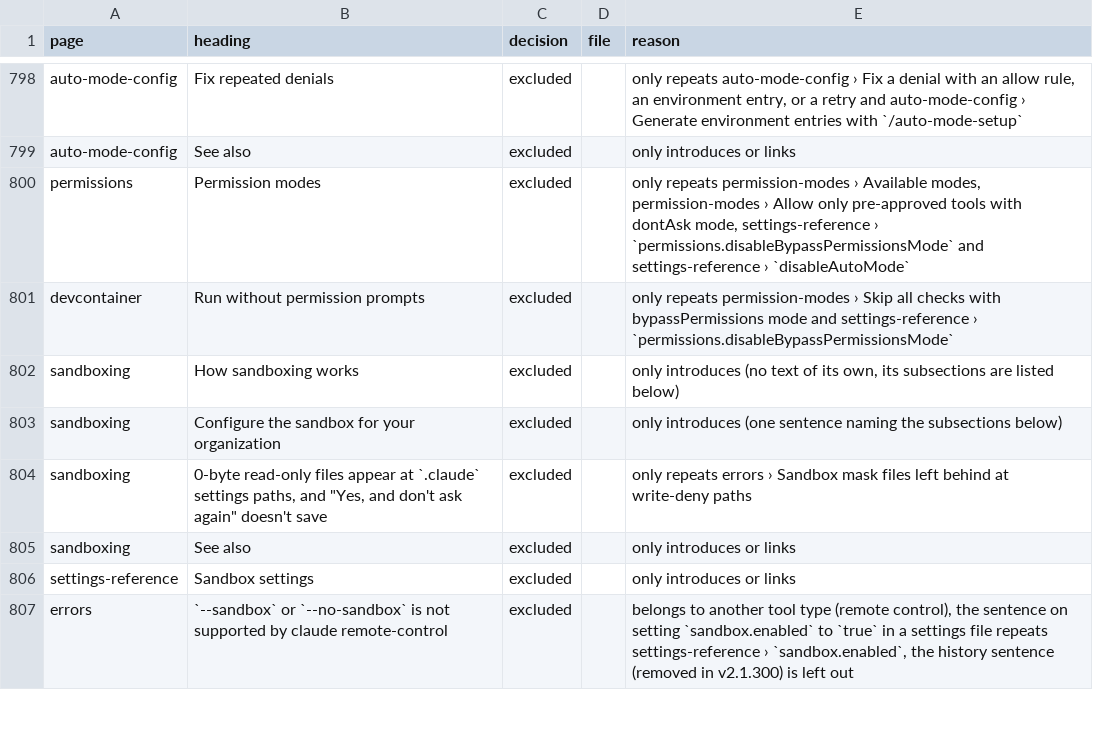
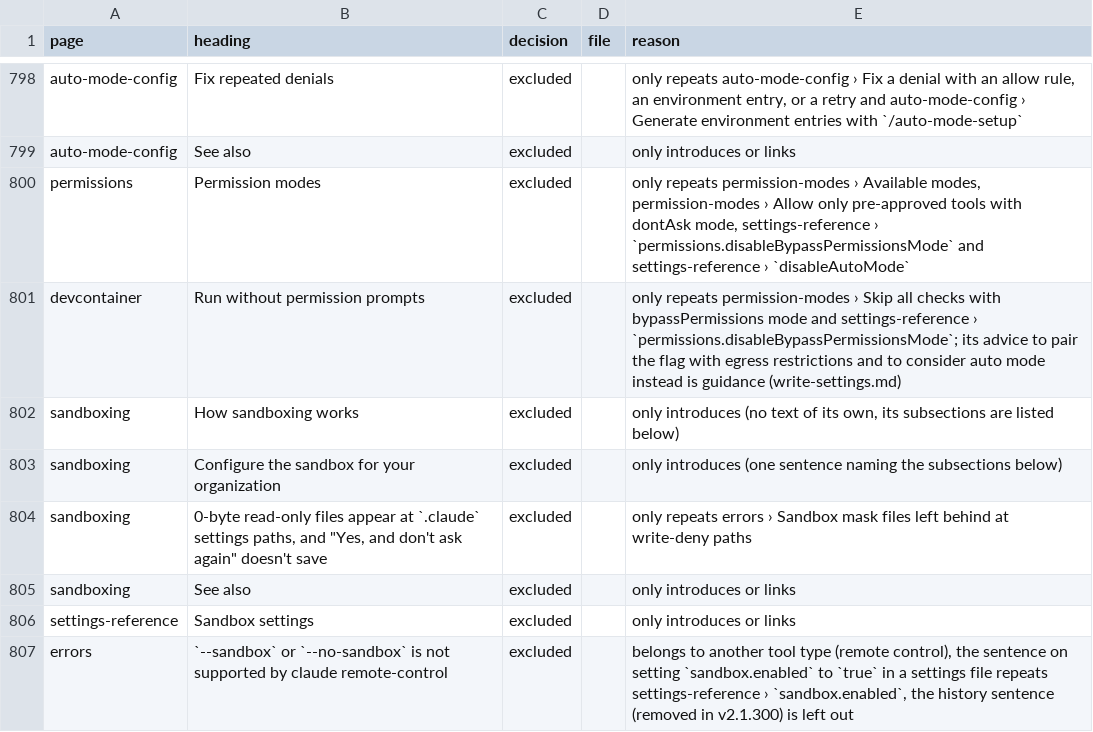
Before and after one commit to jakec-dev/jakec-dev-marketplace, a TSV file: maintenance/ledger/settings.tsv, drawn as a sheet; only a part is shown, gaps mark what is left out.

Commit message:
feat(agent-setup): add the settings guidance (#18)

```diff
--- a/maintenance/ledger/settings.tsv
+++ b/maintenance/ledger/settings.tsv
@@ -800,3 +800,3 @@ auto-mode-config	See also	excluded		only introduces or links
 permissions	Permission modes	excluded		only repeats permission-modes › Available modes, permission-modes › Allow only pre-approved tools with dontAsk mode, settings-reference › `permissions.disableBypassPermissionsMode` and settings-reference › `disableAutoMode`
-devcontainer	Run without permission prompts	excluded		only repeats permission-modes › Skip all checks with bypassPermissions mode and settings-reference › `permissions.disableBypassPermissionsMode`
+devcontainer	Run without permission prompts	excluded		only repeats permission-modes › Skip all checks with bypassPermissions mode and settings-reference › `permissions.disableBypassPermissionsMode`; its advice to pair the flag with egress restrictions and to consider auto mode instead is guidance (write-settings.md)
 sandboxing	How sandboxing works	excluded		only introduces (no text of its own, its subsections are listed below)
```
Also changed, not shown: 6 other files.
